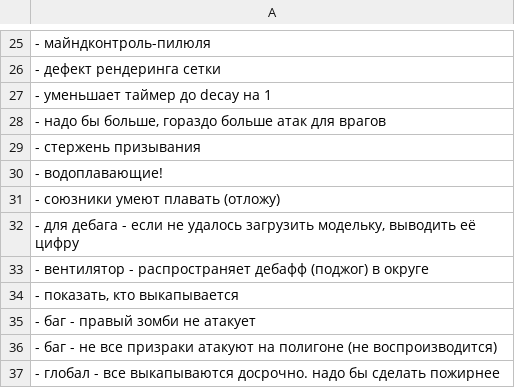
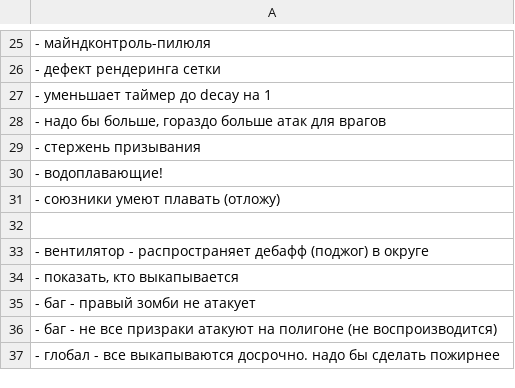
Before and after one commit to 80STH/NGTBS-3, a CSV file: docs/todo.csv, drawn as a sheet; only a part is shown, gaps mark what is left out.

```diff
--- a/docs/todo.csv
+++ b/docs/todo.csv
@@ -31,3 +31,3 @@
 - союзники умеют плавать (отложу)
-"- для дебага - если не удалось загрузить модельку, выводить её цифру"
+""
 - вентилятор - распространяет дебафф (поджог) в округе
```
Also changed, not shown: 2 other files.
